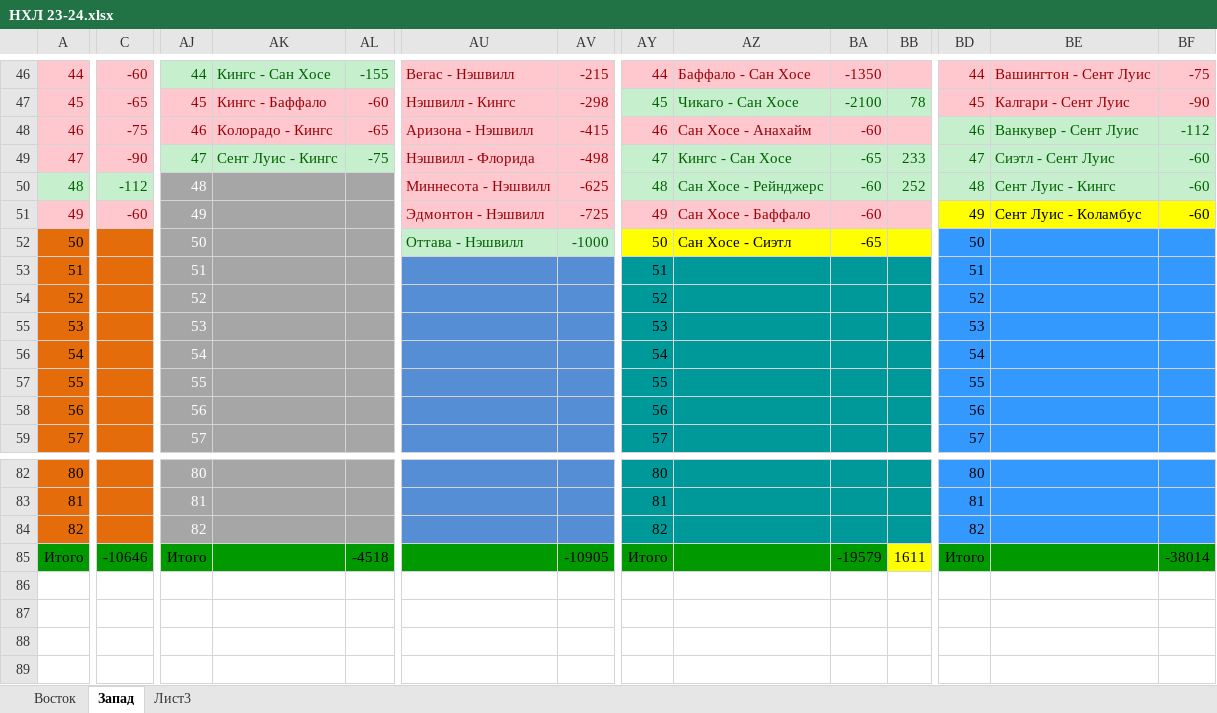
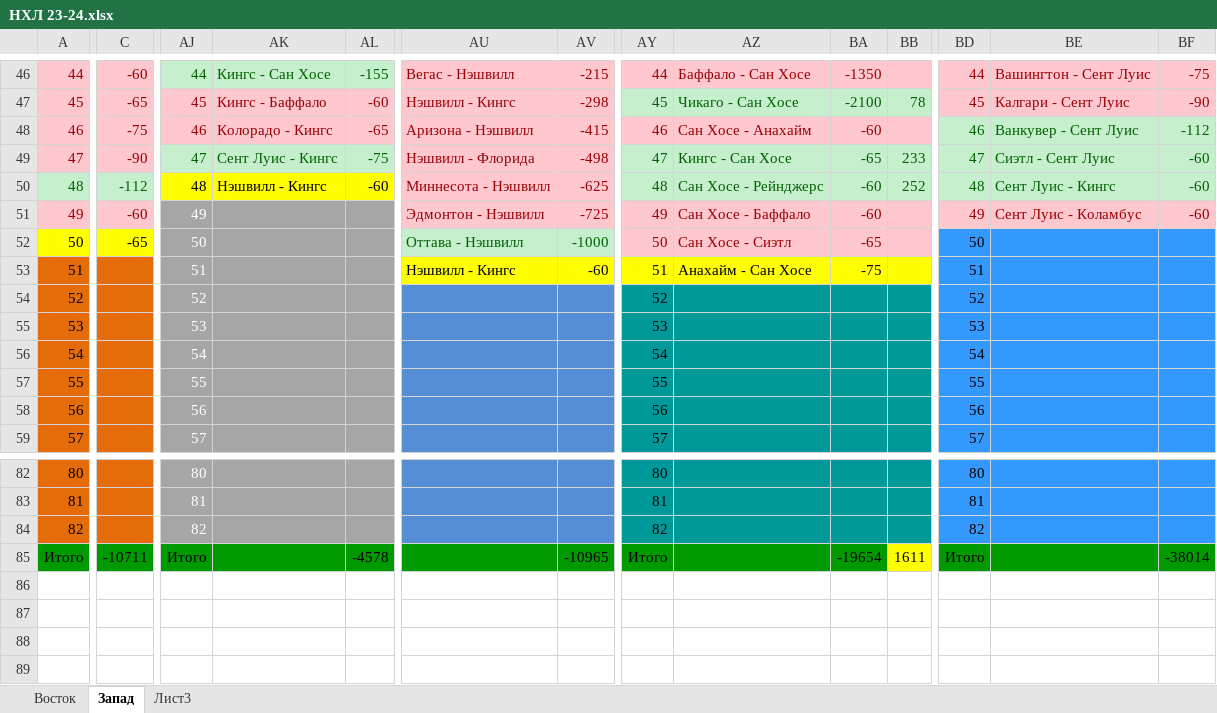
Before and after one commit to EugenySobyanin/Repository_1, an Excel workbook: Ставки/НХЛ 23-24.xlsx, sheet Запад, drawn as a sheet; only a part is shown, gaps mark what is left out; values as stored, in another font and other column widths than the file's, no borders; the diff covers the shown part only; the diff names each change by its address in the sheet, - before the commit and + after, or states it on an @@ line.

Commit message:
Ставки на НХЛ

```diff
--- a/Ставки/НХЛ 23-24.xlsx (sheet Запад)
+++ b/Ставки/НХЛ 23-24.xlsx (sheet Запад)
-AJ50:AL50 fill: #A6A6A6
+AJ50:AL50 fill: #FFFF00
-AJ50 text colour: #FFFFFF
+AJ50 text colour: black
-AK50: (empty)
+AK50: Нэшвилл - Кингс
-AL50: (empty)
+AL50: -60
@@ BD51:BF51 fill: #FFFF00 → #FFC7CE, text colour: black → #9C0006 @@
-A52:C52 fill: #E46C0A
+A52:C52 fill: #FFFF00
-C52: (empty)
+C52: -65
-AY52:BB52 fill: #FFFF00
+AY52:BB52 fill: #FFC7CE
-AY52:BA52 text colour: black
+AY52:BA52 text colour: #9C0006
-AU53:AV53 fill: #558ED5
+AU53:AV53 fill: #FFFF00
-AU53: (empty)
+AU53: Нэшвилл - Кингс
-AV53: (empty)
+AV53: -60
-AY53:BB53 fill: #009999
+AY53:BB53 fill: #FFFF00
-AZ53: (empty)
+AZ53: Анахайм - Сан Хосе
-BA53: (empty)
+BA53: -75
-C85: -10646
+C85: -10711
-AL85: -4518
+AL85: -4578
-AV85: -10905
+AV85: -10965
-BA85: -19579
+BA85: -19654
```
Also changed, not shown: cell formats elsewhere in this sheet, sheet Восток.
